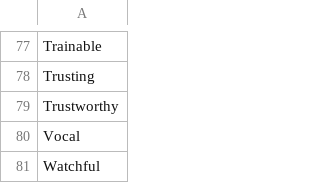
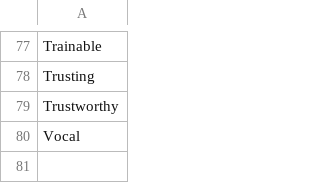
Before and after one commit to blair-mcavoy/DataFiles, a CSV file: Dog Data - Unique Temperaments.csv, drawn as a sheet; only a part is shown, gaps mark what is left out; the diff names each change by its address in the sheet, - before the commit and + after, or states it on an @@ line.

Commit message:
Update Dog Data - Unique Temperaments.csv

```diff
--- a/Dog Data - Unique Temperaments.csv
+++ b/Dog Data - Unique Temperaments.csv
-row 81: Watchful
```
